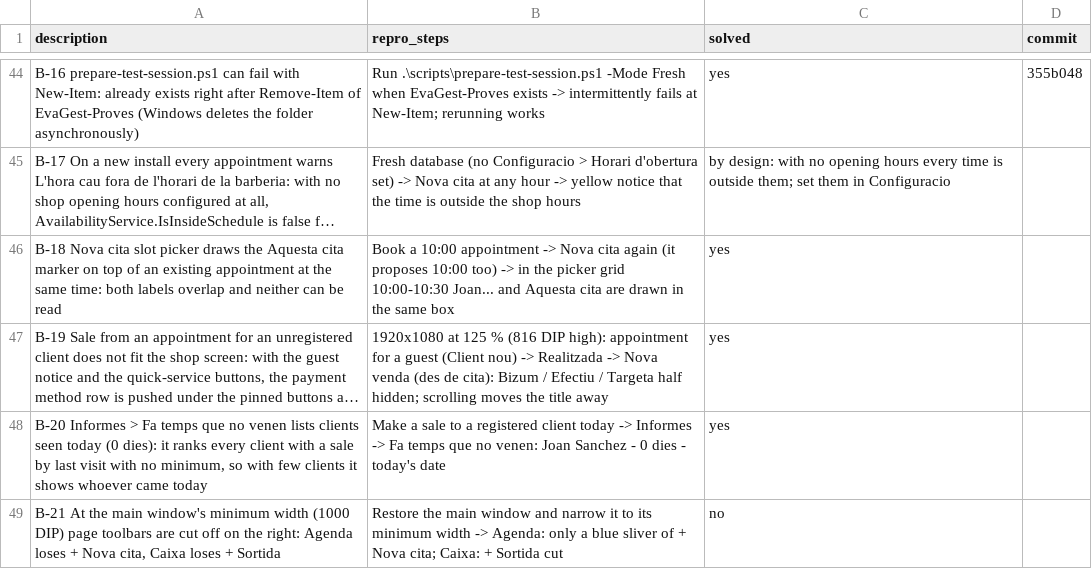
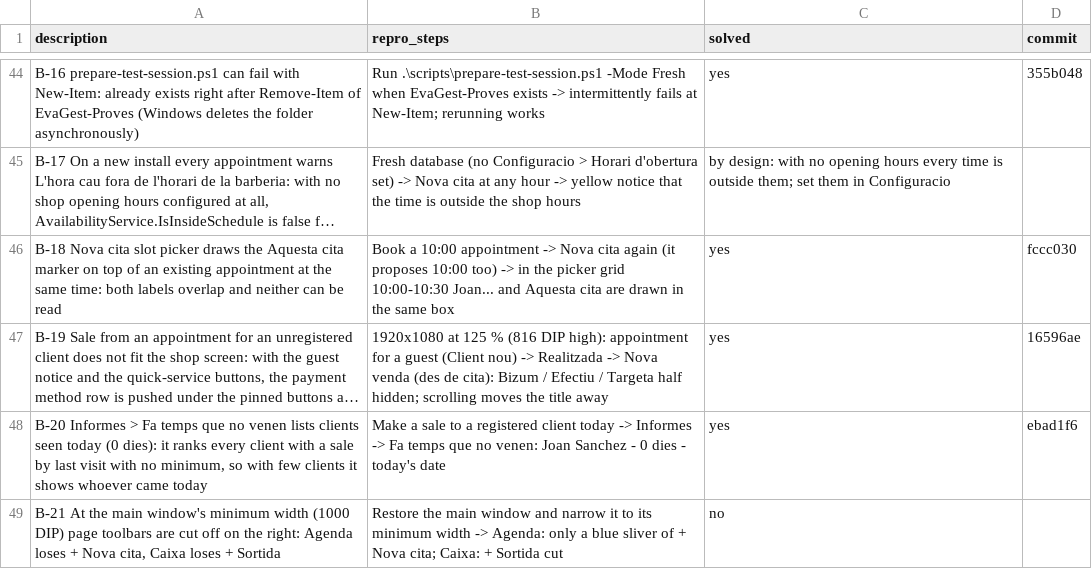
Before and after one commit to danielhoyosceldran/eva-gest, a CSV file: bugs.csv, drawn as a sheet; only a part is shown, gaps mark what is left out; long unchanged cells end in …; the diff names each change by its address in the sheet, - before the commit and + after, or states it on an @@ line.

```diff
--- a/bugs.csv
+++ b/bugs.csv
-D46 (commit): (empty)
+D46 (commit): fccc030
-D47 (commit): (empty)
+D47 (commit): 16596ae
-D48 (commit): (empty)
+D48 (commit): ebad1f6
```
